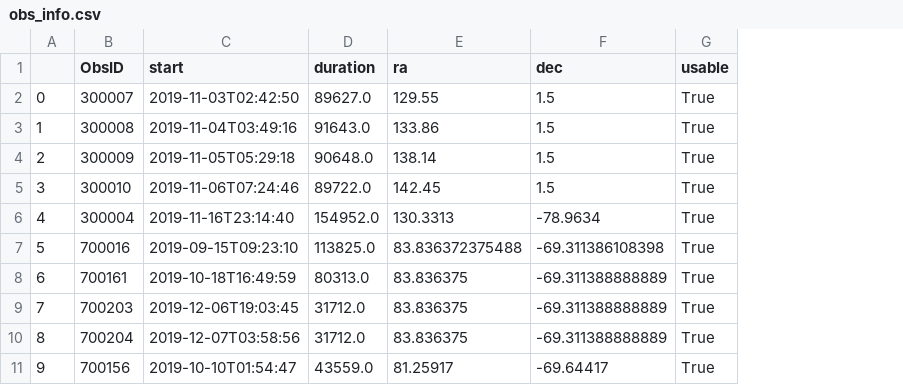
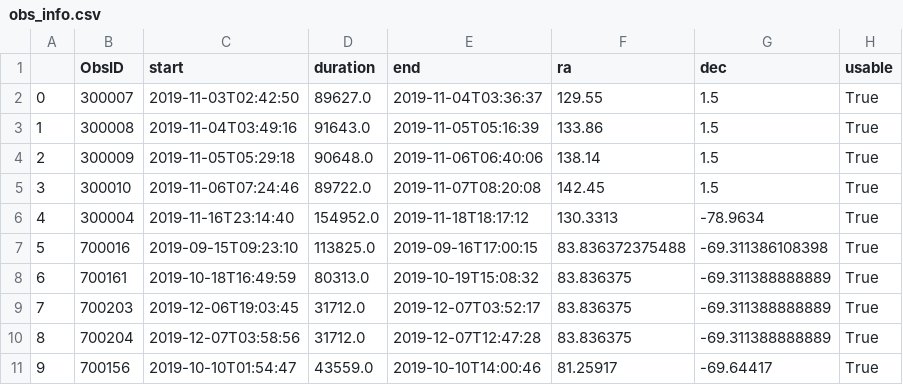
Before and after one commit to DavidT3/DAXA, a CSV file: daxa/files/obs_info.csv, drawn as a sheet; only a part is shown; the diff names each change by its address in the sheet, - before the commit and + after, or states it on an @@ line.

Commit message:
adding an 'end' column to the obs_info dataframe

```diff
--- a/daxa/files/obs_info.csv
+++ b/daxa/files/obs_info.csv
+column E (end), rows 2-11: 2019-11-04T03:36:37 | 2019-11-05T05:16:39 | 2019-11-06T06:40:06 | 2019-11-07T08:20:08 | 2019-11-18T18:17:12 | 2019-09-16T17:00:15 | 2019-10-19T15:08:32 | 2019-12-07T03:52:17 | 2019-12-07T12:47:28 | 2019-10-10T14:00:46
```
